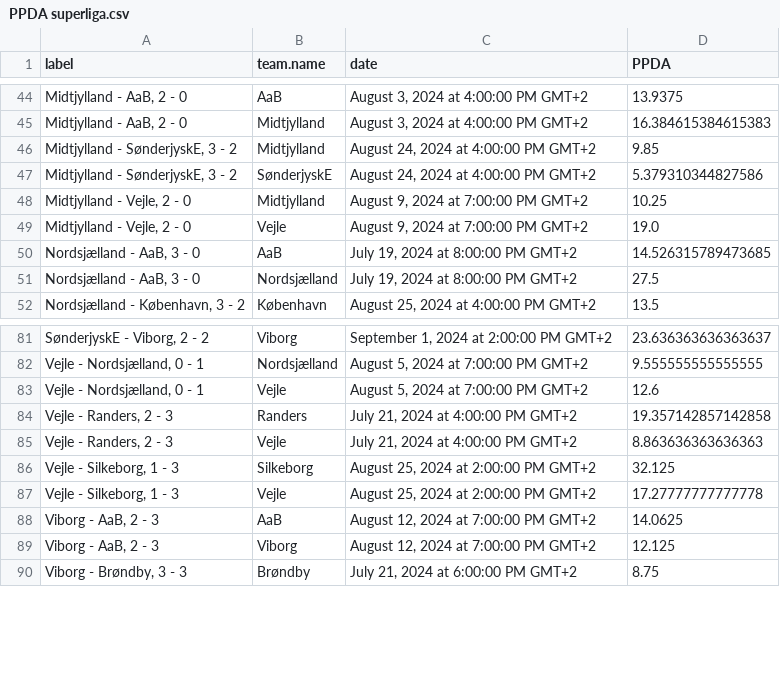
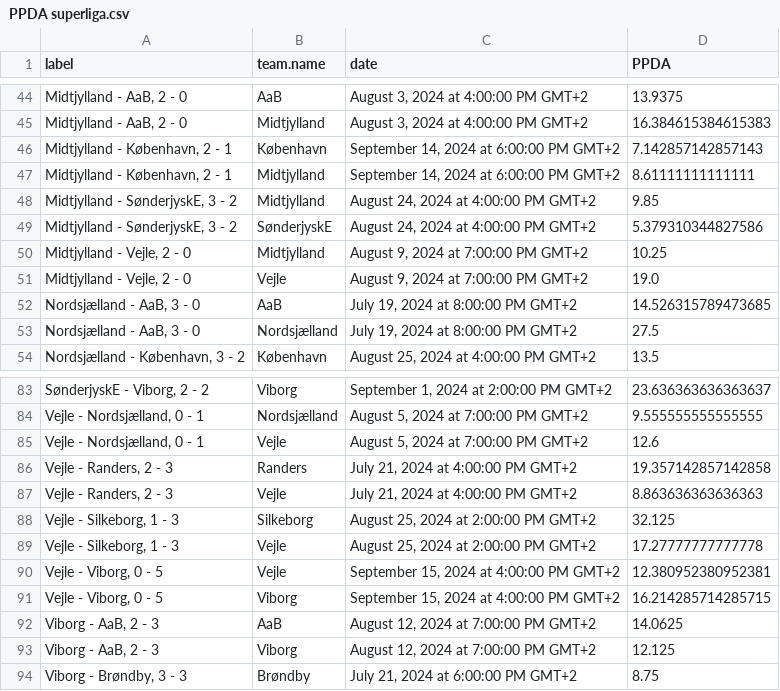
Before and after one commit to AC-Horsens/AC-Horsens-U19, a CSV file: PPDA superliga.csv, drawn as a sheet; only a part is shown, gaps mark what is left out.

```diff
--- a/PPDA superliga.csv
+++ b/PPDA superliga.csv
@@ -45,2 +45,4 @@ label,team.name,date,PPDA
 "Midtjylland - AaB, 2 - 0",Midtjylland,"August 3, 2024 at 4:00:00 PM GMT+2",16.384615384615383
+"Midtjylland - København, 2 - 1",København,"September 14, 2024 at 6:00:00 PM GMT+2",7.142857142857143
+"Midtjylland - København, 2 - 1",Midtjylland,"September 14, 2024 at 6:00:00 PM GMT+2",8.61111111111111
 "Midtjylland - SønderjyskE, 3 - 2",Midtjylland,"August 24, 2024 at 4:00:00 PM GMT+2",9.85
@@ -87,2 +89,4 @@ label,team.name,date,PPDA
 "Vejle - Silkeborg, 1 - 3",Vejle,"August 25, 2024 at 2:00:00 PM GMT+2",17.27777777777778
+"Vejle - Viborg, 0 - 5",Vejle,"September 15, 2024 at 4:00:00 PM GMT+2",12.380952380952381
+"Vejle - Viborg, 0 - 5",Viborg,"September 15, 2024 at 4:00:00 PM GMT+2",16.214285714285715
 "Viborg - AaB, 2 - 3",AaB,"August 12, 2024 at 7:00:00 PM GMT+2",14.0625
```
Also changed, not shown: dangerzone_entries superliga.csv, groundduels.csv, 17 other files.
